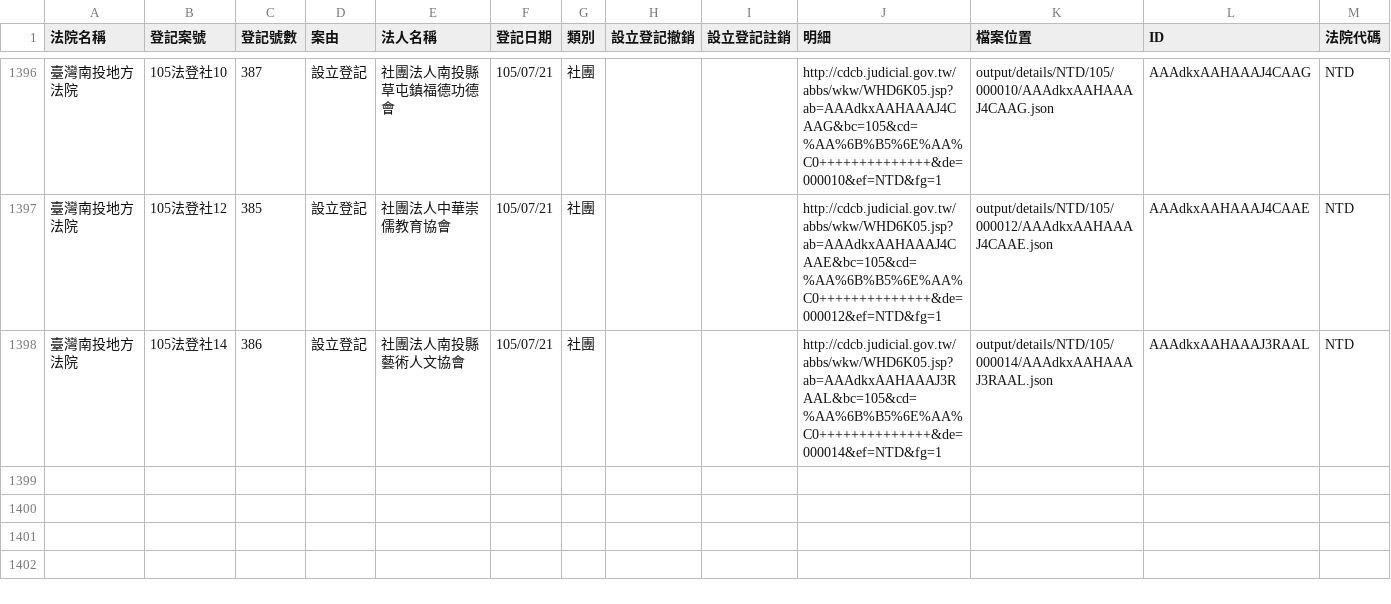
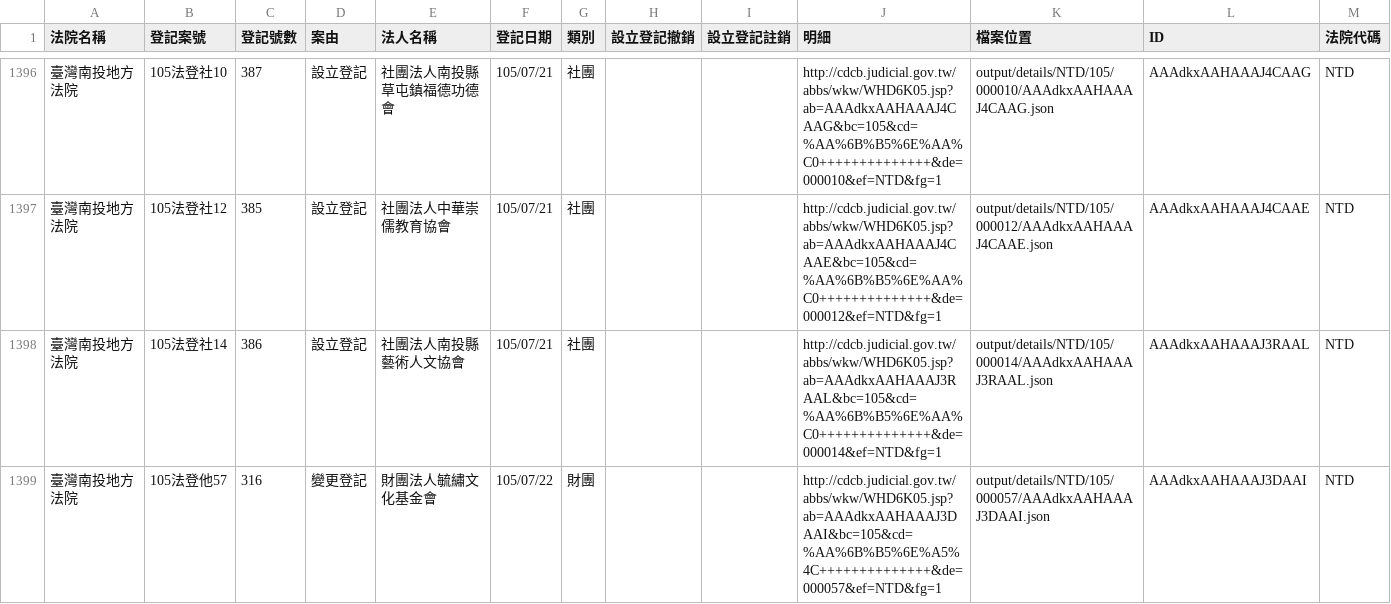
Before and after one commit to longhsiung/foundationtw, a CSV file: output/lists/NTD.csv, drawn as a sheet; only a part is shown, gaps mark what is left out.

Commit message:
update datasets @ 2016-07-23 02:00:01

```diff
--- a/output/lists/NTD.csv
+++ b/output/lists/NTD.csv
@@ -1398 +1398,2 @@
 臺灣南投地方法院,105法登社14,386,設立登記,社團法人南投縣藝術人文協會,105/07/21,社團,,,http://cdcb.judicial.gov.tw/abbs/wkw/WHD6K05.jsp?ab=AAAdkxAAHAAAJ3RAAL&bc=105&cd=%AA%6B%B5%6E%AA%C0++++++++++++++&de=000014&ef=NTD&fg=1,output/details/NTD/105/000014/AAAdkxAAHAAAJ3RAAL.json,AAAdkxAAHAAAJ3RAAL,NTD
+臺灣南投地方法院,105法登他57,316,變更登記,財團法人毓繡文化基金會,105/07/22,財團,,,http://cdcb.judicial.gov.tw/abbs/wkw/WHD6K05.jsp?ab=AAAdkxAAHAAAJ3DAAI&bc=105&cd=%AA%6B%B5%6E%A5%4C++++++++++++++&de=000057&ef=NTD&fg=1,output/details/NTD/105/000057/AAAdkxAAHAAAJ3DAAI.json,AAAdkxAAHAAAJ3DAAI,NTD
```
Also changed, not shown: 34 other files.
